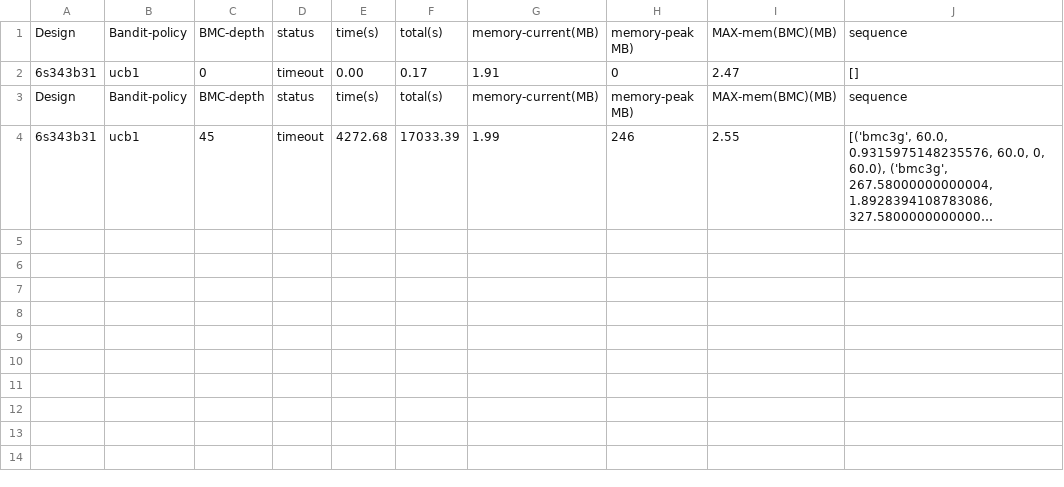
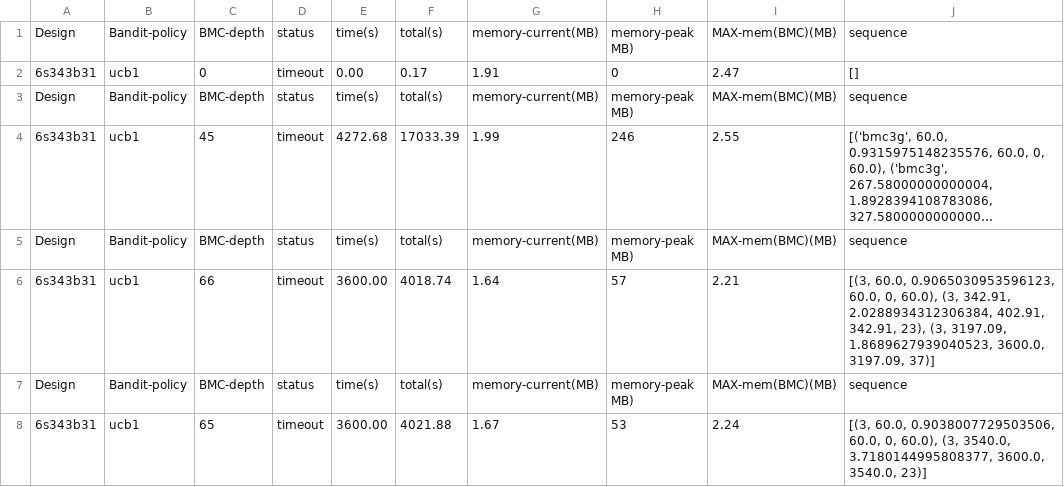
Before and after one commit to devleena-ghosh/SRC-ABC, a CSV file: codes/src/results/new_results_MABMC_tm_pred_3600_6s343b31.csv, drawn as a sheet; long unchanged cells end in …; the diff names each change by its address in the sheet, - before the commit and + after, or states it on an @@ line.

```diff
--- a/codes/src/results/new_results_MABMC_tm_pred_3600_6s343b31.csv
+++ b/codes/src/results/new_results_MABMC_tm_pred_3600_6s343b31.csv
+row 5: Design | Bandit-policy | BMC-depth | status | time(s) | total(s) | memory-current(MB) | memory-peak MB) | MAX-mem(BMC)(MB) | sequence
+row 6: 6s343b31 | ucb1 | 66 | timeout | 3600.00 | 4018.74 | 1.64 | 57 | 2.21 | [(3, 60.0, 0.9065030953596123, 60.0, 0, 60.0), (3, 342.91, 2.0288934312306384, 402.91, 342.91, 23), (3, 3197.09, 1.8689627939040523, 3600.0, 3197.09, 37)]
+row 7: Design | Bandit-policy | BMC-depth | status | time(s) | total(s) | memory-current(MB) | memory-peak MB) | MAX-mem(BMC)(MB) | sequence
+row 8: 6s343b31 | ucb1 | 65 | timeout | 3600.00 | 4021.88 | 1.67 | 53 | 2.24 | [(3, 60.0, 0.9038007729503506, 60.0, 0, 60.0), (3, 3540.0, 3.7180144995808377, 3600.0, 3540.0, 23)]
```
Also changed, not shown: codes/src/results/new_results_MABMC_tm_pred_3600_6s341r.csv, 29 other files.
